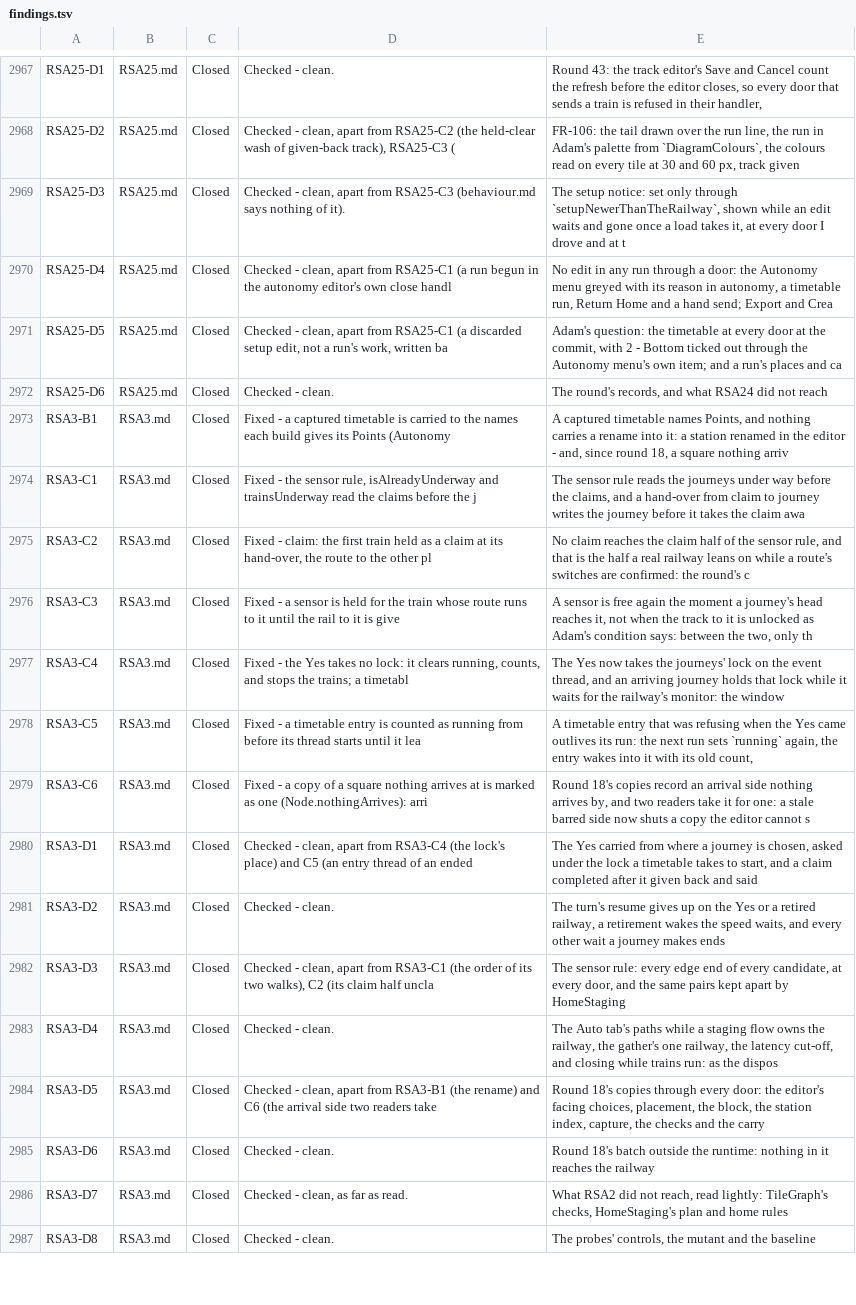
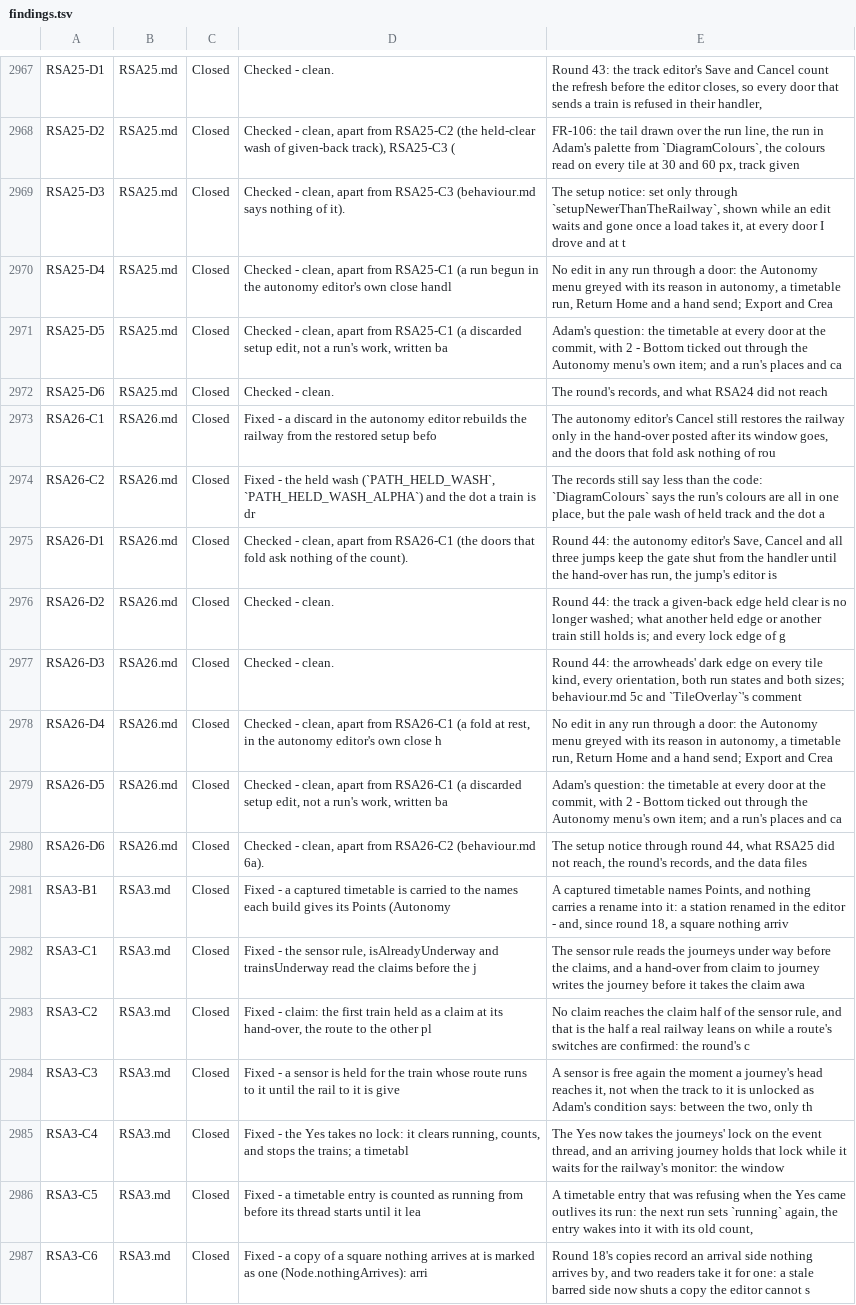
Before and after one commit to bob123456678/TrainControl, a TSV file: docs/manual-tests/findings.tsv, drawn as a sheet; only a part is shown, gaps mark what is left out; the shorter side is filled out with more unchanged rows; the diff names each change by its address in the sheet, - before the commit and + after, or states it on an @@ line.

```diff
--- a/docs/manual-tests/findings.tsv
+++ b/docs/manual-tests/findings.tsv
+row 2973: RSA26-C1 | RSA26.md | Closed | Fixed - a discard in the autonomy editor rebuilds the railway from the restored setup befo | The autonomy editor's Cancel still restores the railway only in the hand-over posted after its window goes, and the doors that fold ask nothing of rou
+row 2974: RSA26-C2 | RSA26.md | Closed | Fixed - the held wash (`PATH_HELD_WASH`, `PATH_HELD_WASH_ALPHA`) and the dot a train is dr | The records still say less than the code: `DiagramColours` says the run's colours are all in one place, but the pale wash of held track and the dot a
+row 2975: RSA26-D1 | RSA26.md | Closed | Checked - clean, apart from RSA26-C1 (the doors that fold ask nothing of the count). | Round 44: the autonomy editor's Save, Cancel and all three jumps keep the gate shut from the handler until the hand-over has run, the jump's editor is
+row 2976: RSA26-D2 | RSA26.md | Closed | Checked - clean. | Round 44: the track a given-back edge held clear is no longer washed; what another held edge or another train still holds is; and every lock edge of g
+row 2977: RSA26-D3 | RSA26.md | Closed | Checked - clean. | Round 44: the arrowheads' dark edge on every tile kind, every orientation, both run states and both sizes; behaviour.md 5c and `TileOverlay`'s comment
+row 2978: RSA26-D4 | RSA26.md | Closed | Checked - clean, apart from RSA26-C1 (a fold at rest, in the autonomy editor's own close h | No edit in any run through a door: the Autonomy menu greyed with its reason in autonomy, a timetable run, Return Home and a hand send; Export and Crea
+row 2979: RSA26-D5 | RSA26.md | Closed | Checked - clean, apart from RSA26-C1 (a discarded setup edit, not a run's work, written ba | Adam's question: the timetable at every door at the commit, with 2 - Bottom ticked out through the Autonomy menu's own item; and a run's places and ca
+row 2980: RSA26-D6 | RSA26.md | Closed | Checked - clean, apart from RSA26-C2 (behaviour.md 6a). | The setup notice through round 44, what RSA25 did not reach, the round's records, and the data files
```
Also changed, not shown: 3 other files.
